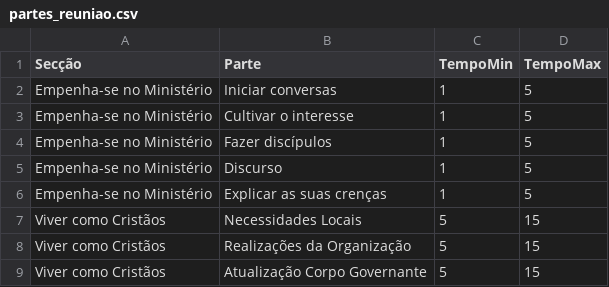
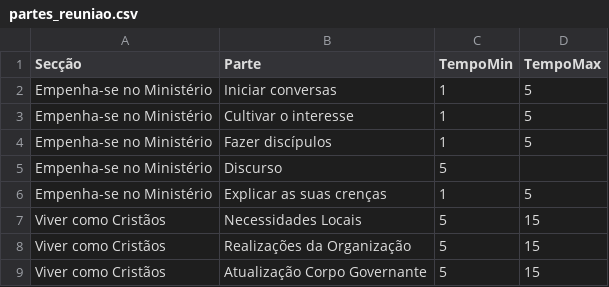
Before and after one commit to mikedomingues/appvmc, a CSV file: partes_reuniao.csv, drawn as a sheet.

Commit message:
Update discurso duration in partes_reuniao.csv

```diff
--- a/partes_reuniao.csv
+++ b/partes_reuniao.csv
@@ -4,3 +4,3 @@ Empenha-se no Ministério,Cultivar o interesse,1,5
 Empenha-se no Ministério,Fazer discípulos,1,5
-Empenha-se no Ministério,Discurso,1,5
+Empenha-se no Ministério,Discurso,5
 Empenha-se no Ministério,Explicar as suas crenças,1,5
```
